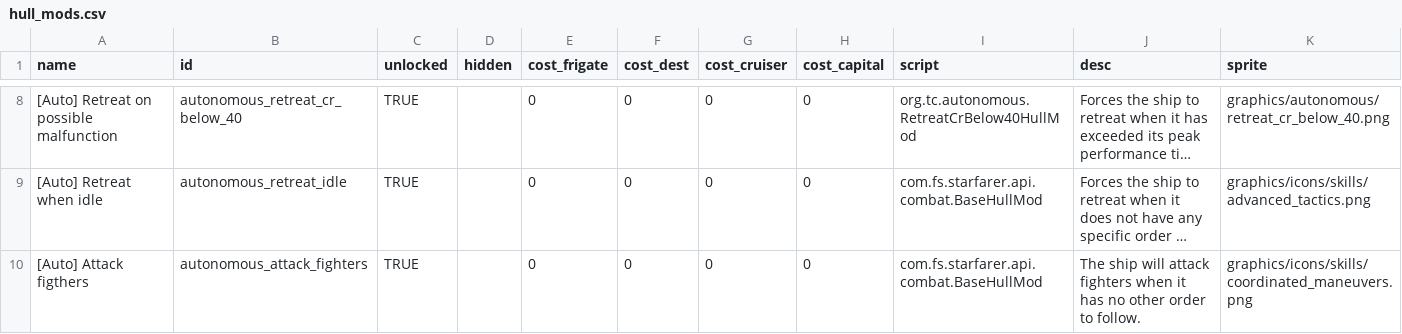
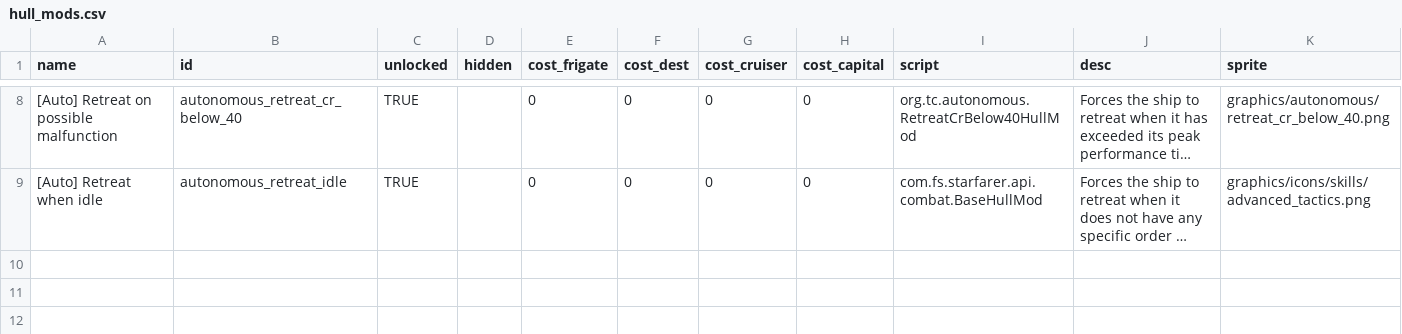
Before and after one commit to JSCleveland/autonomous-ships, a CSV file: data/hullmods/hull_mods.csv, drawn as a sheet; only a part is shown, gaps mark what is left out; long unchanged cells end in …; the diff names each change by its address in the sheet, - before the commit and + after, or states it on an @@ line.

Commit message:
Update for 0.8.1a
Removed "Attack Fighters" command for now

```diff
--- a/data/hullmods/hull_mods.csv
+++ b/data/hullmods/hull_mods.csv
-row 10: [Auto] Attack figthers | autonomous_attack_fighters | TRUE |  | 0 | 0 | 0 | 0 | com.fs.starfarer.api.combat.BaseHullMod | The ship will attack fighters when it has no other order to follow. | graphics/icons/skills/coordinated_maneuvers.png
```
Also changed, not shown: 3 other files.
